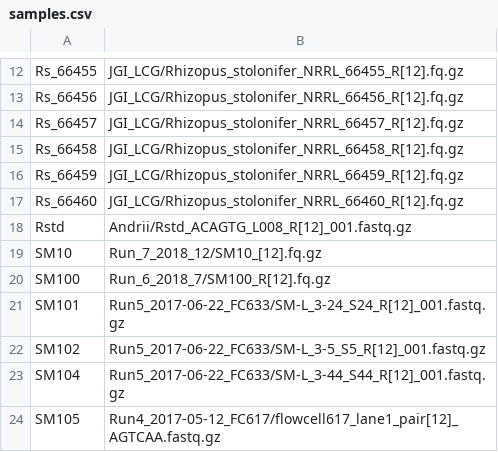
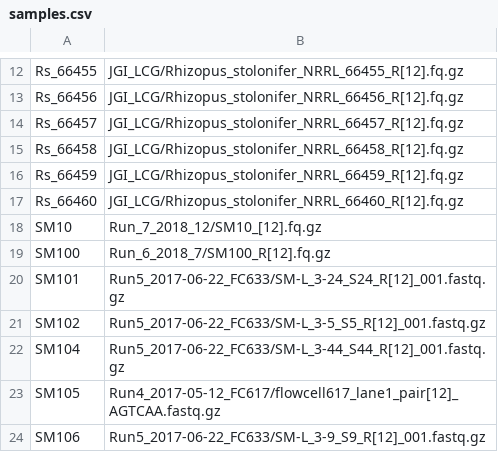
Before and after one commit to zygolife/PopGen_Rhizopus_stolonifer, a CSV file: samples.csv, drawn as a sheet; only a part is shown, gaps mark what is left out; the shorter side is filled out with more unchanged rows.

Commit message:
remove Andrii's strain the sample seems problematic

```diff
--- a/samples.csv
+++ b/samples.csv
@@ -17,3 +17,2 @@ Rs_66459,JGI_LCG/Rhizopus_stolonifer_NRRL_66459_R[12].fq.gz
 Rs_66460,JGI_LCG/Rhizopus_stolonifer_NRRL_66460_R[12].fq.gz
-Rstd,Andrii/Rstd_ACAGTG_L008_R[12]_001.fastq.gz
 SM10,Run_7_2018_12/SM10_[12].fq.gz
```
Also changed, not shown: 1 other file.
